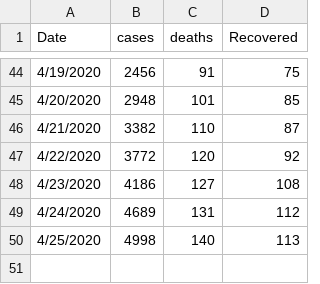
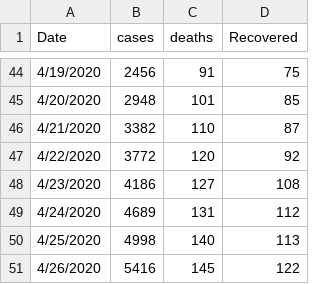
Before and after one commit to shafinhasnat/Django-based-covid-info-BD, a CSV file: covidPr_app/static/ess/COVID-19_in_bangladesh.csv, drawn as a sheet; only a part is shown, gaps mark what is left out.

```diff
--- a/covidPr_app/static/ess/COVID-19_in_bangladesh.csv
+++ b/covidPr_app/static/ess/COVID-19_in_bangladesh.csv
@@ -50 +50,2 @@ Date,cases,deaths,Recovered
 4/25/2020,4998,140,113
+4/26/2020,5416,145,122
```
Also changed, not shown: 5 other files.
